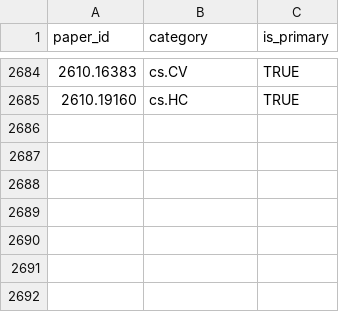
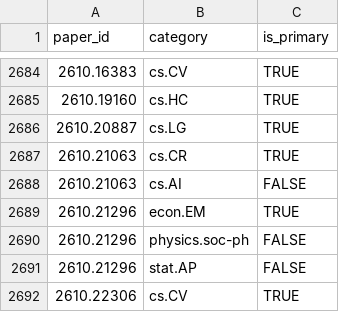
Before and after one commit to hats0902/tableau_arxiv, a CSV file: paper_categories.csv, drawn as a sheet; only a part is shown, gaps mark what is left out; the diff names each change by its address in the sheet, - before the commit and + after, or states it on an @@ line.

```diff
--- a/paper_categories.csv
+++ b/paper_categories.csv
+row 2686: 2610.20887 | cs.LG | TRUE
+row 2687: 2610.21063 | cs.CR | TRUE
+row 2688: 2610.21063 | cs.AI | FALSE
+row 2689: 2610.21296 | econ.EM | TRUE
+row 2690: 2610.21296 | physics.soc-ph | FALSE
+row 2691: 2610.21296 | stat.AP | FALSE
+row 2692: 2610.22306 | cs.CV | TRUE
```
Also changed, not shown: keywords.csv, 2 other files.
